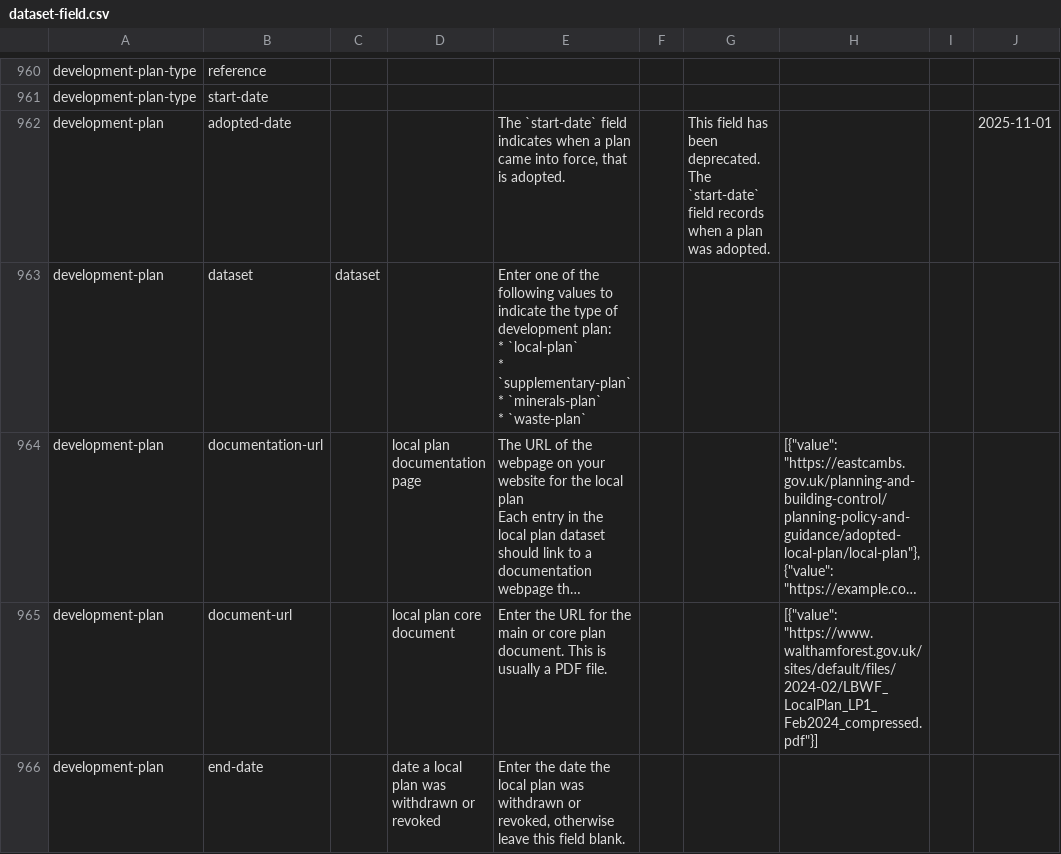
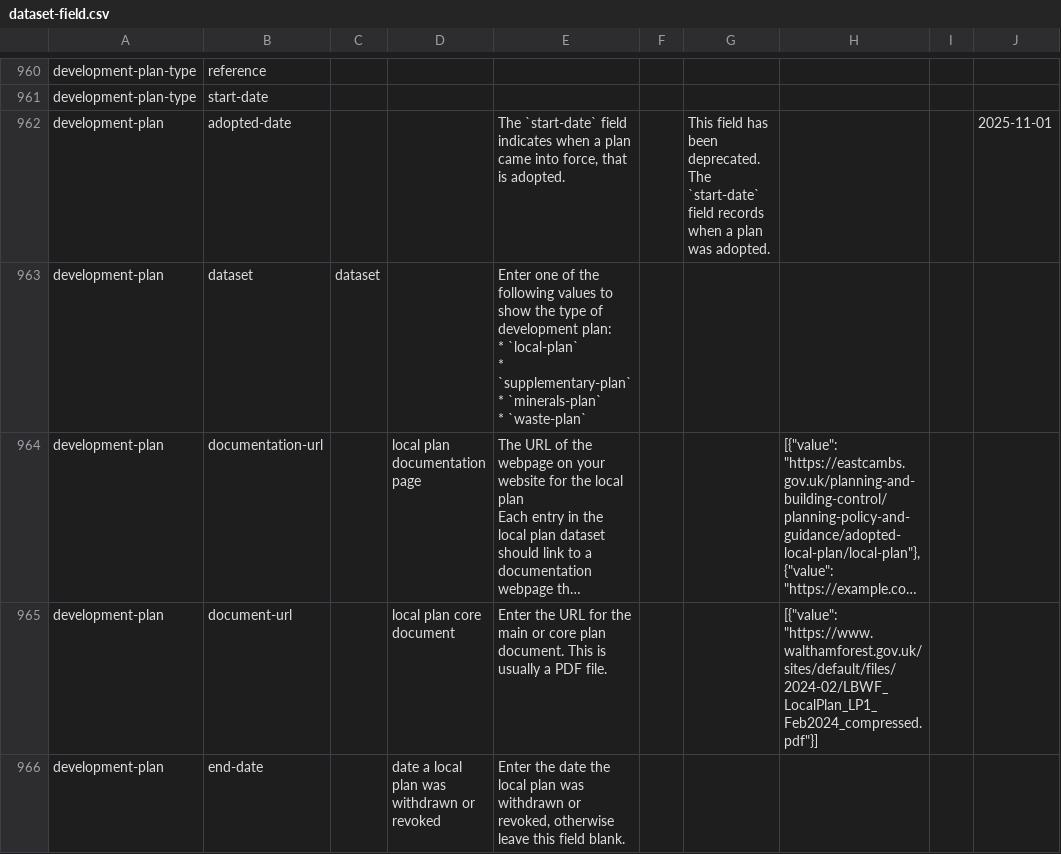
Before and after one commit to digital-land/specification, a CSV file: specification/dataset-field.csv, drawn as a sheet; only a part is shown, gaps mark what is left out; long unchanged cells end in …; the diff covers the shown part only; the diff names each change by its address in the sheet, - before the commit and + after, or states it on an @@ line.

```diff
--- a/specification/dataset-field.csv
+++ b/specification/dataset-field.csv
-E963: …values to indicate the type…
+E963: …values to show the type…
```
Also changed, not shown: 1 edited cell elsewhere in this file, 40 other files.
